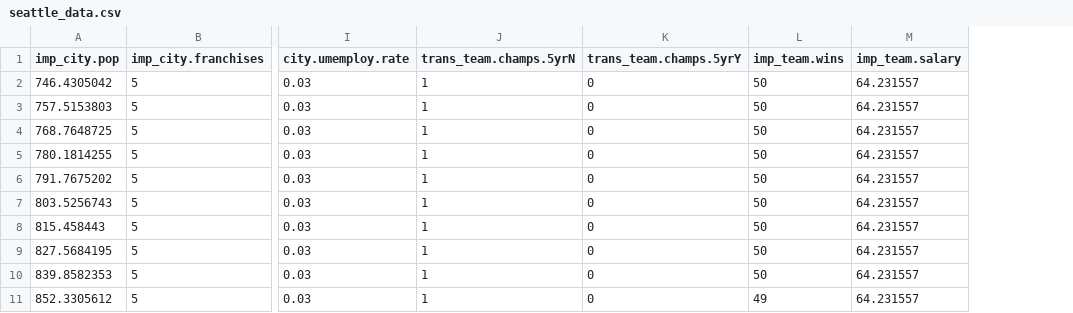
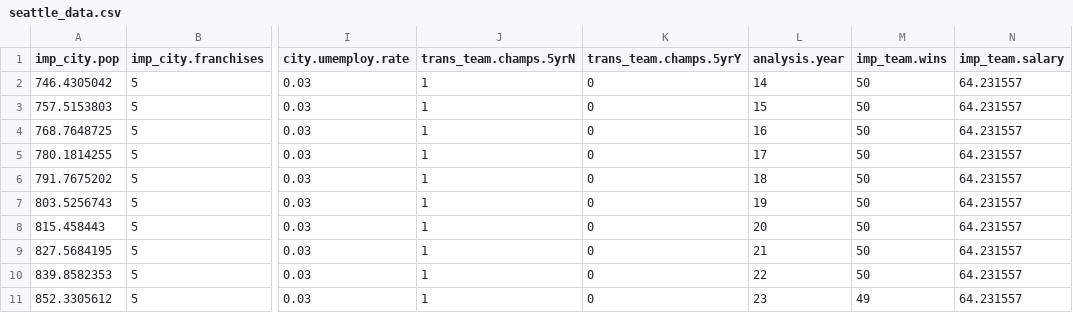
Before and after one commit to jchristo12/MSDSCapstone, a CSV file: seattle_data.csv, drawn as a sheet; only a part is shown, gaps mark what is left out; the diff names each change by its address in the sheet, - before the commit and + after, or states it on an @@ line.

Commit message:
Add new feature to file

```diff
--- a/seattle_data.csv
+++ b/seattle_data.csv
+column L (analysis.year), rows 2-11: 14 | 15 | 16 | 17 | 18 | 19 | 20 | 21 | 22 | 23
```
